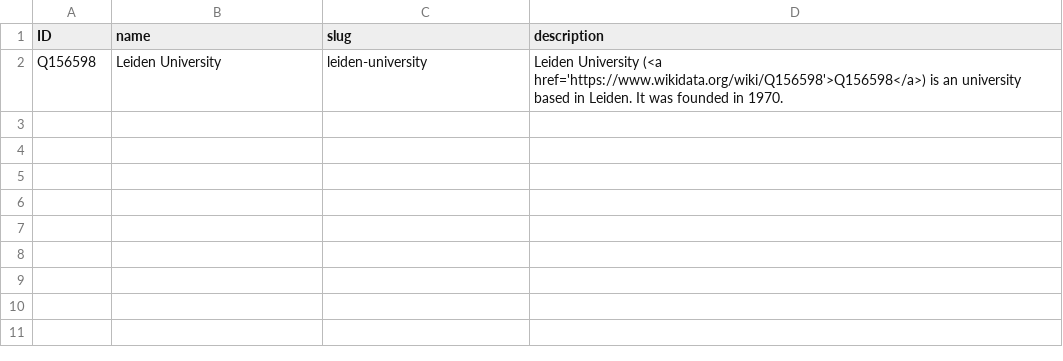
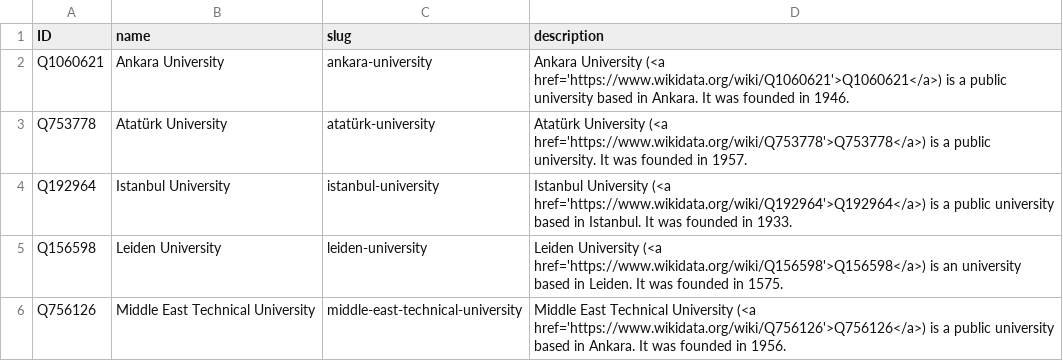
Before and after one commit to sol-idarities/Website-Taxonomies, a CSV file: taxonomy_universities.csv, drawn as a sheet.

Commit message:
Update taxonomy_universities.csv

```diff
--- a/taxonomy_universities.csv
+++ b/taxonomy_universities.csv
@@ -1,2 +1,6 @@
 ID,name,slug,description
-Q156598,Leiden University,leiden-university,Leiden University (<a href='https://www.wikidata.org/wiki/Q156598'>Q156598</a>) is an university based in Leiden. It was founded in 1970.
+Q1060621,Ankara University,ankara-university,Ankara University (<a href='https://www.wikidata.org/wiki/Q1060621'>Q1060621</a>) is a public university based in Ankara. It was founded in 1946.
+Q753778,Atatürk University,atatürk-university,Atatürk University (<a href='https://www.wikidata.org/wiki/Q753778'>Q753778</a>) is a public university. It was founded in 1957.
+Q192964,Istanbul University,istanbul-university,Istanbul University (<a href='https://www.wikidata.org/wiki/Q192964'>Q192964</a>) is a public university based in Istanbul. It was founded in 1933.
+Q156598,Leiden University,leiden-university,Leiden University (<a href='https://www.wikidata.org/wiki/Q156598'>Q156598</a>) is an university based in Leiden. It was founded in 1575.
+Q756126,Middle East Technical University,middle-east-technical-university,Middle East Technical University (<a href='https://www.wikidata.org/wiki/Q756126'>Q756126</a>) is a public university based in Ankara. It was founded in 1956.
```
